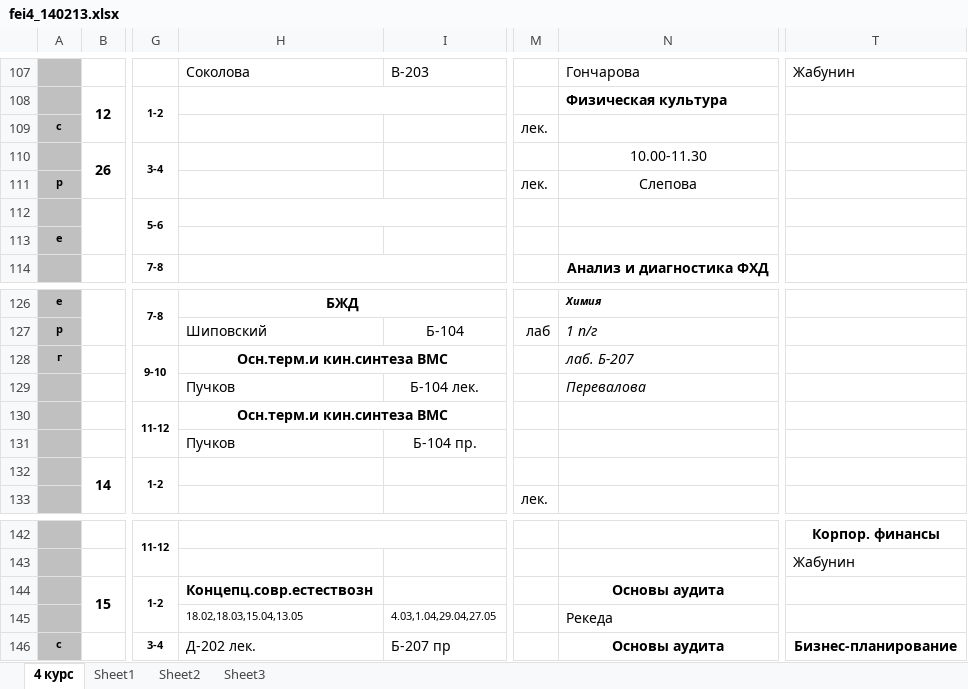
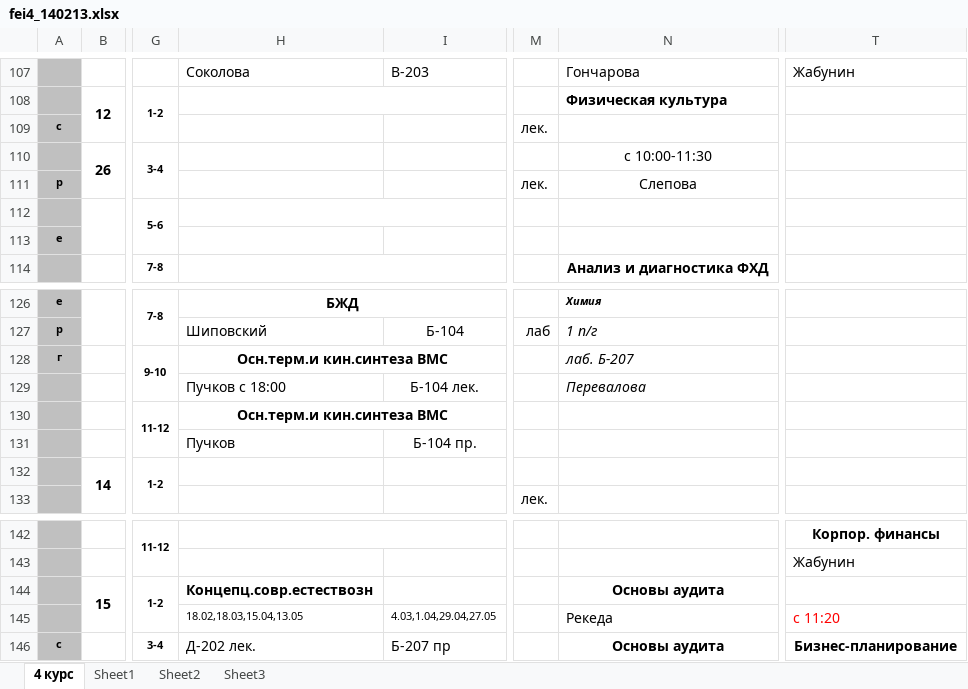
Before and after one commit to artie-groove/tms, an Excel workbook: www/examples/fei4_140213.xlsx, sheet 4 курс, drawn as a sheet; only a part is shown, gaps mark what is left out; values as stored, in another font and other column widths than the file's, no borders; the diff covers the shown part only; the diff names each change by its address in the sheet, - before the commit and + after, or states it on an @@ line.

```diff
--- a/www/examples/fei4_140213.xlsx (sheet 4 курс)
+++ b/www/examples/fei4_140213.xlsx (sheet 4 курс)
-N110: 10.00-11.30
+N110: c 10:00-11:30
-H129: Пучков
+H129: Пучков c 18:00
-T145: (empty)
+T145: c 11:20
```
Also changed, not shown: 1 added row, 1 removed row, 7 edited cells and merged cells elsewhere in this sheet, 10 other files.
